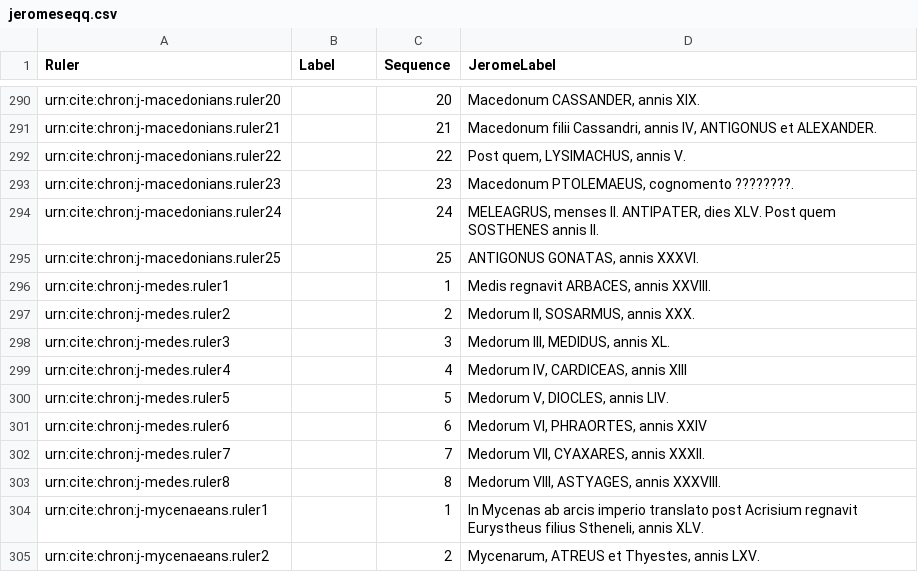
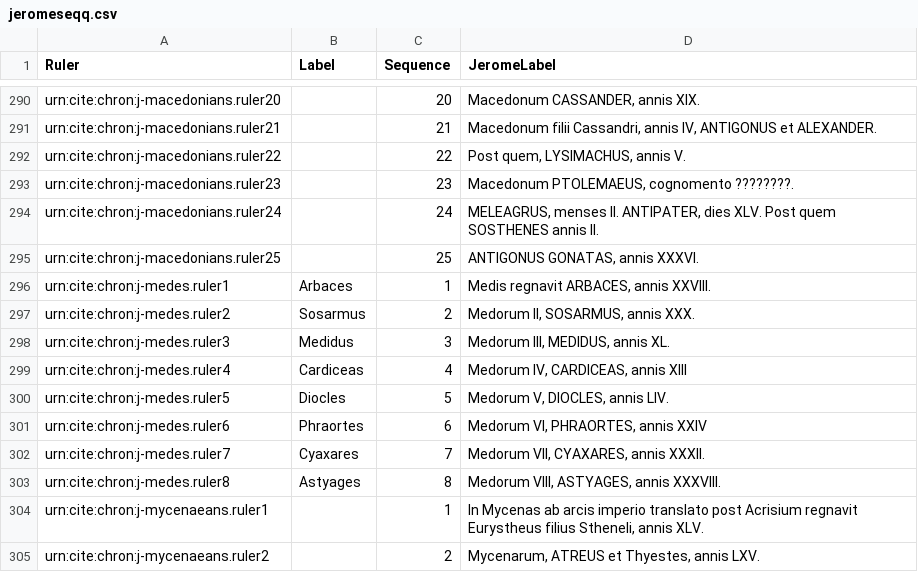
Before and after one commit to neelsmith/chronicles, a CSV file: collections/jeromeseqq.csv, drawn as a sheet; only a part is shown, gaps mark what is left out.

Commit message:
Add filum of medes.

```diff
--- a/collections/jeromeseqq.csv
+++ b/collections/jeromeseqq.csv
@@ -295,10 +295,10 @@ urn:cite:chron:j-macedonians.ruler24,,24,"MELEAGRUS, menses II. ANTIPATER, dies
 urn:cite:chron:j-macedonians.ruler25,,25,"ANTIGONUS GONATAS, annis XXXVI."
-urn:cite:chron:j-medes.ruler1,,1,"Medis regnavit ARBACES, annis XXVIII."
-urn:cite:chron:j-medes.ruler2,,2,"Medorum II, SOSARMUS, annis XXX."
-urn:cite:chron:j-medes.ruler3,,3,"Medorum III, MEDIDUS, annis XL."
-urn:cite:chron:j-medes.ruler4,,4,"Medorum IV, CARDICEAS, annis XIII"
-urn:cite:chron:j-medes.ruler5,,5,"Medorum V, DIOCLES, annis LIV."
-urn:cite:chron:j-medes.ruler6,,6,"Medorum VI, PHRAORTES, annis XXIV"
-urn:cite:chron:j-medes.ruler7,,7,"Medorum VII, CYAXARES, annis XXXII."
-urn:cite:chron:j-medes.ruler8,,8,"Medorum VIII, ASTYAGES, annis XXXVIII."
+urn:cite:chron:j-medes.ruler1,Arbaces,1,"Medis regnavit ARBACES, annis XXVIII."
+urn:cite:chron:j-medes.ruler2,Sosarmus,2,"Medorum II, SOSARMUS, annis XXX."
+urn:cite:chron:j-medes.ruler3,Medidus,3,"Medorum III, MEDIDUS, annis XL."
+urn:cite:chron:j-medes.ruler4,Cardiceas,4,"Medorum IV, CARDICEAS, annis XIII"
+urn:cite:chron:j-medes.ruler5,Diocles,5,"Medorum V, DIOCLES, annis LIV."
+urn:cite:chron:j-medes.ruler6,Phraortes,6,"Medorum VI, PHRAORTES, annis XXIV"
+urn:cite:chron:j-medes.ruler7,Cyaxares,7,"Medorum VII, CYAXARES, annis XXXII."
+urn:cite:chron:j-medes.ruler8,Astyages,8,"Medorum VIII, ASTYAGES, annis XXXVIII."
 urn:cite:chron:j-mycenaeans.ruler1,,1,"In Mycenas ab arcis imperio translato post Acrisium regnavit Eurystheus filius Stheneli, annis XLV."
```
